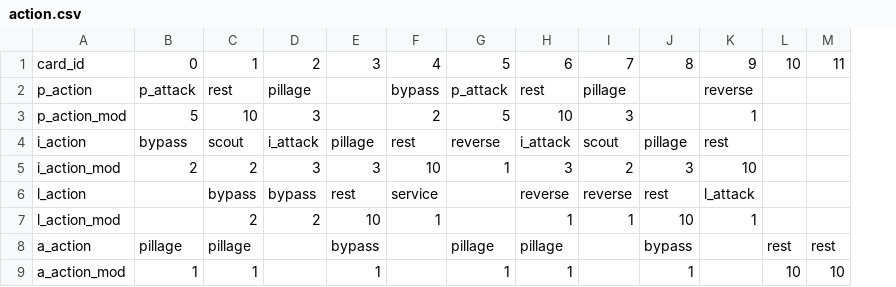
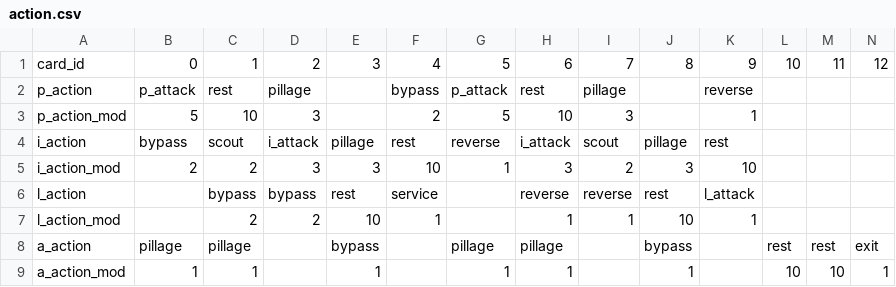
Before and after one commit to rkarhila/64km_saattue, a CSV file: dev/versions/minimal/cards/action.csv, drawn as a sheet; the diff names each change by its address in the sheet, - before the commit and + after, or states it on an @@ line.

```diff
--- a/dev/versions/minimal/cards/action.csv
+++ b/dev/versions/minimal/cards/action.csv
+column N, rows 1-9: 12 |  |  |  |  |  |  | exit | 1
```
Also changed, not shown: dev/versions/minimal/cards/action_defs.csv, dev/versions/minimal/cards/hit.csv, 24 other files.
